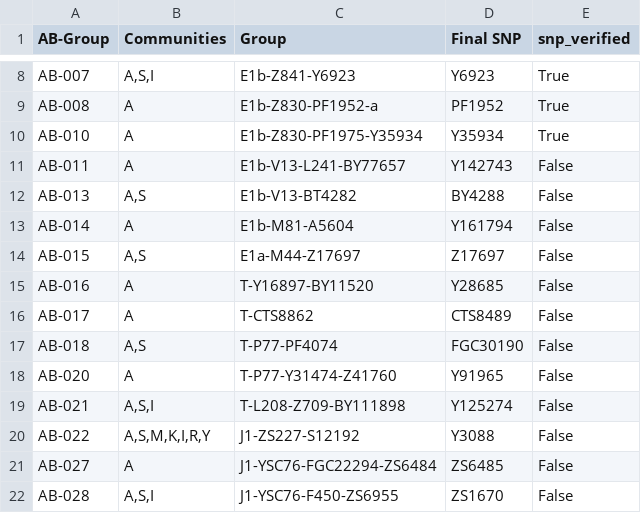
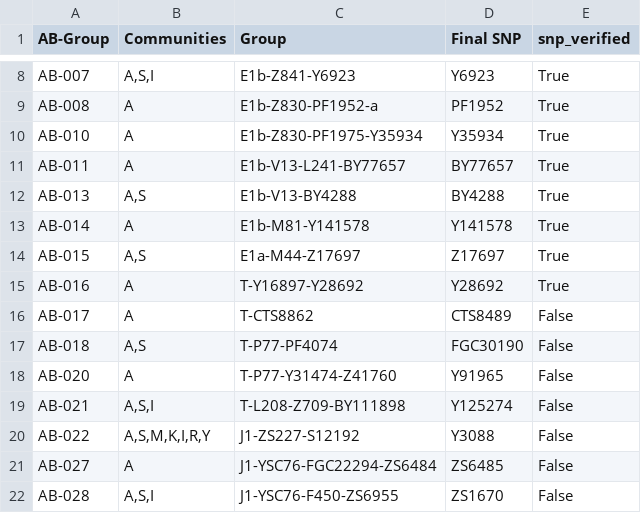
Before and after one commit to sgbmzm/y-dna-analyzer, a CSV file: required_files/ab_groups_snp.csv, drawn as a sheet; only a part is shown, gaps mark what is left out.

Commit message:
Update ab_groups_snp.csv

```diff
--- a/required_files/ab_groups_snp.csv
+++ b/required_files/ab_groups_snp.csv
@@ -10,7 +10,7 @@ AB-008,A,E1b-Z830-PF1952-a,PF1952,True
 AB-010,A,E1b-Z830-PF1975-Y35934,Y35934,True
-AB-011,A,E1b-V13-L241-BY77657,Y142743,False
-AB-013,"A,S",E1b-V13-BT4282,BY4288,False
-AB-014,A,E1b-M81-A5604,Y161794,False
-AB-015,"A,S",E1a-M44-Z17697,Z17697,False
-AB-016,A,T-Y16897-BY11520,Y28685,False
+AB-011,A,E1b-V13-L241-BY77657,BY77657,True
+AB-013,"A,S",E1b-V13-BY4288,BY4288,True
+AB-014,A,E1b-M81-Y141578,Y141578,True
+AB-015,"A,S",E1a-M44-Z17697,Z17697,True
+AB-016,A,T-Y16897-Y28692,Y28692,True
 AB-017,A,T-CTS8862,CTS8489,False
```
